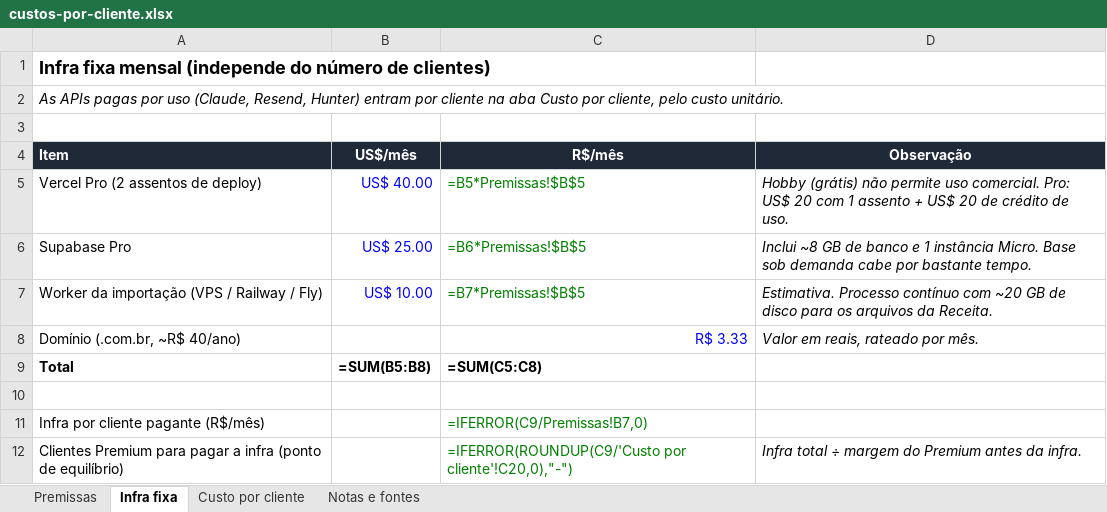
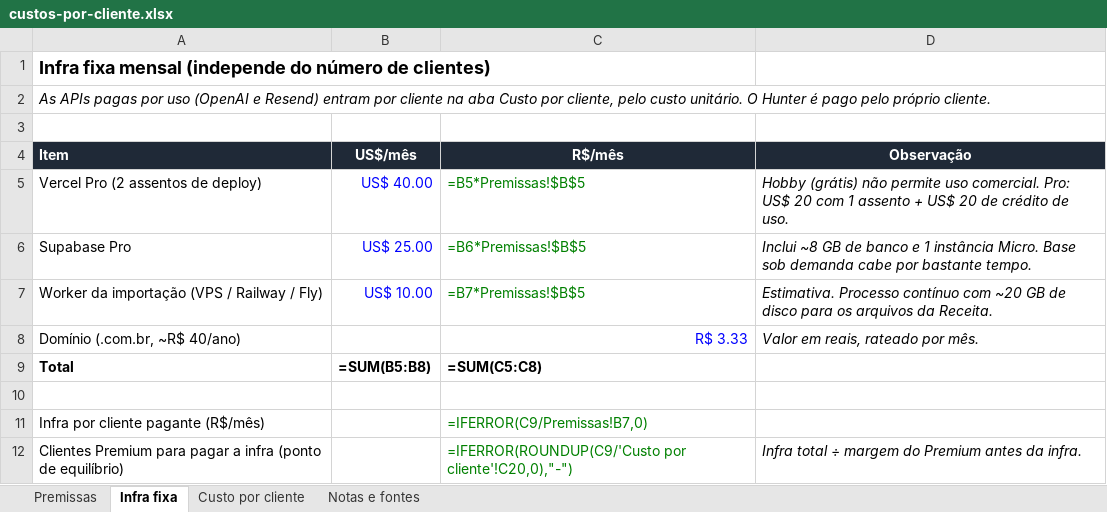
Before and after one commit to gabrieldasruas/oraklo, an Excel workbook: docs/custos-por-cliente.xlsx, sheet Infra fixa, drawn as a sheet; values as stored, in another font and other column widths than the file's, no borders; formulas without a stored value are shown as written; the diff names each change by its address in the sheet, - before the commit and + after, or states it on an @@ line.

Commit message:
docs: planilha de custos com a OpenAI (gpt-6.1-terra) e o Hunter pago pelo cliente

```diff
--- a/docs/custos-por-cliente.xlsx (sheet Infra fixa)
+++ b/docs/custos-por-cliente.xlsx (sheet Infra fixa)
-A2 (Item): …por uso (Claude, Resend, Hunter) entram por cliente na aba Custo por cliente, pelo custo unitário.
+A2 (Item): …por uso (OpenAI e Resend) entram por cliente na aba Custo por cliente, pelo custo unitário. O Hunter é pago pelo próprio cliente.
```
Also changed, not shown: sheet Premissas, sheet Notas e fontes, sheet Custo por cliente.
